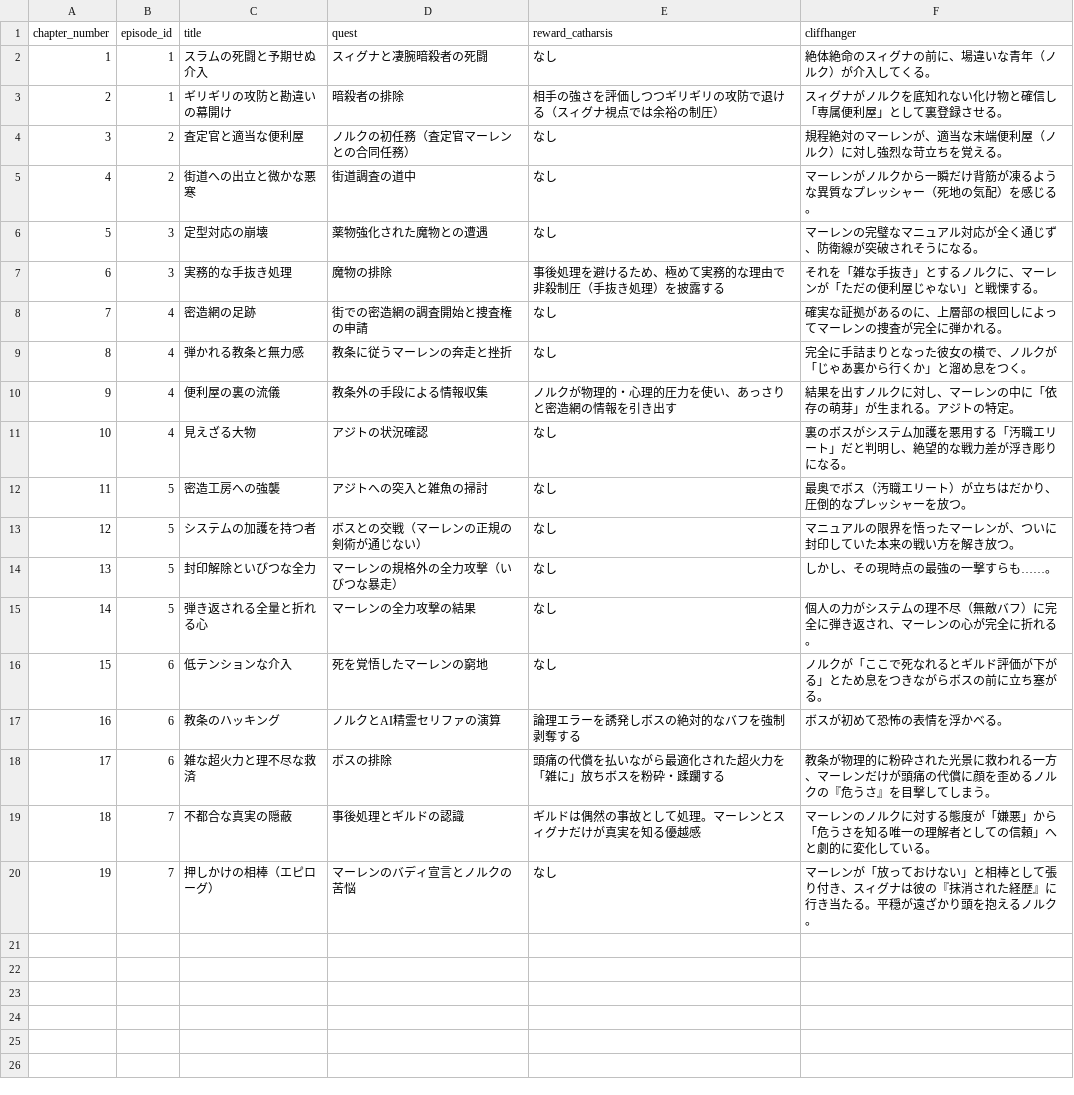
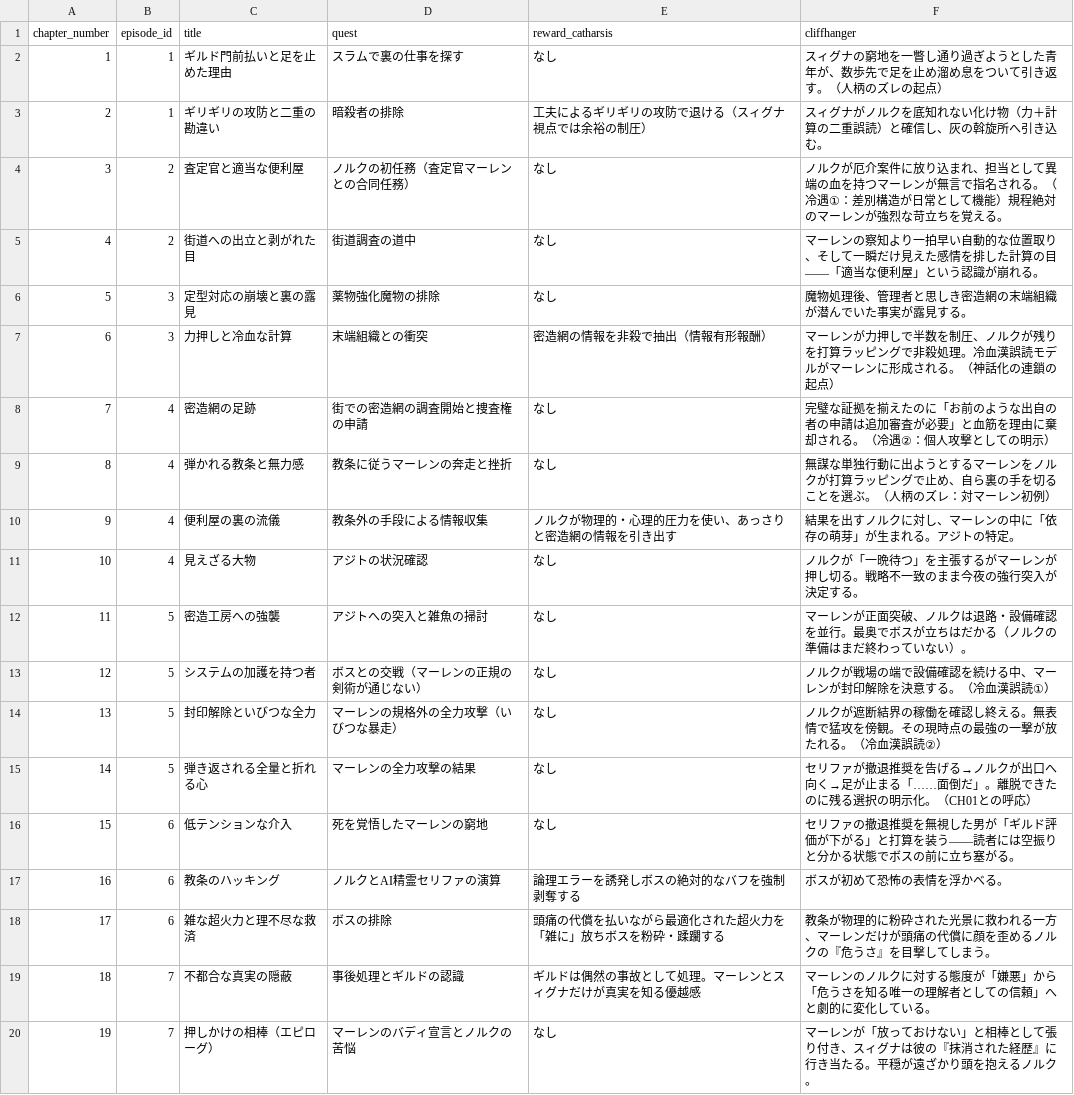
Before and after one commit to Cozyma/novel-write, a CSV file: 04_meso_plot/arc_01/chapter_sequence.csv, drawn as a sheet.

```diff
--- a/04_meso_plot/arc_01/chapter_sequence.csv
+++ b/04_meso_plot/arc_01/chapter_sequence.csv
@@ -1,17 +1,17 @@
 chapter_number,episode_id,title,quest,reward_catharsis,cliffhanger
-1,1,"スラムの死闘と予期せぬ介入","スィグナと凄腕暗殺者の死闘","なし","絶体絶命のスィグナの前に、場違いな青年（ノルク）が介入してくる。"
-2,1,"ギリギリの攻防と勘違いの幕開け","暗殺者の排除","相手の強さを評価しつつギリギリの攻防で退ける（スィグナ視点では余裕の制圧）","スィグナがノルクを底知れない化け物と確信し「専属便利屋」として裏登録させる。"
-3,2,"査定官と適当な便利屋","ノルクの初任務（査定官マーレンとの合同任務）","なし","規程絶対のマーレンが、適当な末端便利屋（ノルク）に対し強烈な苛立ちを覚える。"
-4,2,"街道への出立と微かな悪寒","街道調査の道中","なし","マーレンがノルクから一瞬だけ背筋が凍るような異質なプレッシャー（死地の気配）を感じる。"
-5,3,"定型対応の崩壊","薬物強化された魔物との遭遇","なし","マーレンの完璧なマニュアル対応が全く通じず、防衛線が突破されそうになる。"
-6,3,"実務的な手抜き処理","魔物の排除","事後処理を避けるため、極めて実務的な理由で非殺制圧（手抜き処理）を披露する","それを「雑な手抜き」とするノルクに、マーレンが「ただの便利屋じゃない」と戦慄する。"
-7,4,"密造網の足跡","街での密造網の調査開始と捜査権の申請","なし","確実な証拠があるのに、上層部の根回しによってマーレンの捜査が完全に弾かれる。"
-8,4,"弾かれる教条と無力感","教条に従うマーレンの奔走と挫折","なし","完全に手詰まりとなった彼女の横で、ノルクが「じゃあ裏から行くか」と溜め息をつく。"
+1,1,"ギルド門前払いと足を止めた理由","スラムで裏の仕事を探す","なし","スィグナの窮地を一瞥し通り過ぎようとした青年が、数歩先で足を止め溜め息をついて引き返す。（人柄のズレの起点）"
+2,1,"ギリギリの攻防と二重の勘違い","暗殺者の排除","工夫によるギリギリの攻防で退ける（スィグナ視点では余裕の制圧）","スィグナがノルクを底知れない化け物（力＋計算の二重誤読）と確信し、灰の斡旋所へ引き込む。"
+3,2,"査定官と適当な便利屋","ノルクの初任務（査定官マーレンとの合同任務）","なし","ノルクが厄介案件に放り込まれ、担当として異端の血を持つマーレンが無言で指名される。（冷遇①：差別構造が日常として機能）規程絶対のマーレンが強烈な苛立ちを覚える。"
+4,2,"街道への出立と剥がれた目","街道調査の道中","なし","マーレンの察知より一拍早い自動的な位置取り、そして一瞬だけ見えた感情を排した計算の目——「適当な便利屋」という認識が崩れる。"
+5,3,"定型対応の崩壊と裏の露見","薬物強化魔物の排除","なし","魔物処理後、管理者と思しき密造網の末端組織が潜んでいた事実が露見する。"
+6,3,"力押しと冷血な計算","末端組織との衝突","密造網の情報を非殺で抽出（情報有形報酬）","マーレンが力押しで半数を制圧、ノルクが残りを打算ラッピングで非殺処理。冷血漢誤読モデルがマーレンに形成される。（神話化の連鎖の起点）"
+7,4,"密造網の足跡","街での密造網の調査開始と捜査権の申請","なし","完璧な証拠を揃えたのに「お前のような出自の者の申請は追加審査が必要」と血筋を理由に棄却される。（冷遇②：個人攻撃としての明示）"
+8,4,"弾かれる教条と無力感","教条に従うマーレンの奔走と挫折","なし","無謀な単独行動に出ようとするマーレンをノルクが打算ラッピングで止め、自ら裏の手を切ることを選ぶ。（人柄のズレ：対マーレン初例）"
 9,4,"便利屋の裏の流儀","教条外の手段による情報収集","ノルクが物理的・心理的圧力を使い、あっさりと密造網の情報を引き出す","結果を出すノルクに対し、マーレンの中に「依存の萌芽」が生まれる。アジトの特定。"
-10,4,"見えざる大物","アジトの状況確認","なし","裏のボスがシステム加護を悪用する「汚職エリート」だと判明し、絶望的な戦力差が浮き彫りになる。"
-11,5,"密造工房への強襲","アジトへの突入と雑魚の掃討","なし","最奥でボス（汚職エリート）が立ちはだかり、圧倒的なプレッシャーを放つ。"
-12,5,"システムの加護を持つ者","ボスとの交戦（マーレンの正規の剣術が通じない）","なし","マニュアルの限界を悟ったマーレンが、ついに封印していた本来の戦い方を解き放つ。"
-13,5,"封印解除といびつな全力","マーレンの規格外の全力攻撃（いびつな暴走）","なし","しかし、その現時点の最強の一撃すらも……。"
-14,5,"弾き返される全量と折れる心","マーレンの全力攻撃の結果","なし","個人の力がシステムの理不尽（無敵バフ）に完全に弾き返され、マーレンの心が完全に折れる。"
-15,6,"低テンションな介入","死を覚悟したマーレンの窮地","なし","ノルクが「ここで死なれるとギルド評価が下がる」とため息をつきながらボスの前に立ち塞がる。"
+10,4,"見えざる大物","アジトの状況確認","なし","ノルクが「一晩待つ」を主張するがマーレンが押し切る。戦略不一致のまま今夜の強行突入が決定する。"
+11,5,"密造工房への強襲","アジトへの突入と雑魚の掃討","なし","マーレンが正面突破、ノルクは退路・設備確認を並行。最奥でボスが立ちはだかる（ノルクの準備はまだ終わっていない）。"
+12,5,"システムの加護を持つ者","ボスとの交戦（マーレンの正規の剣術が通じない）","なし","ノルクが戦場の端で設備確認を続ける中、マーレンが封印解除を決意する。（冷血漢誤読①）"
+13,5,"封印解除といびつな全力","マーレンの規格外の全力攻撃（いびつな暴走）","なし","ノルクが遮断結界の稼働を確認し終える。無表情で猛攻を傍観。その現時点の最強の一撃が放たれる。（冷血漢誤読②）"
+14,5,"弾き返される全量と折れる心","マーレンの全力攻撃の結果","なし","セリファが撤退推奨を告げる→ノルクが出口へ向く→足が止まる「……面倒だ」。離脱できたのに残る選択の明示化。（CH01との呼応）"
+15,6,"低テンションな介入","死を覚悟したマーレンの窮地","なし","セリファの撤退推奨を無視した男が「ギルド評価が下がる」と打算を装う——読者には空振りと分かる状態でボスの前に立ち塞がる。"
 16,6,"教条のハッキング","ノルクとAI精霊セリファの演算","論理エラーを誘発しボスの絶対的なバフを強制剥奪する","ボスが初めて恐怖の表情を浮かべる。"
```
Also changed, not shown: 26 other files.
